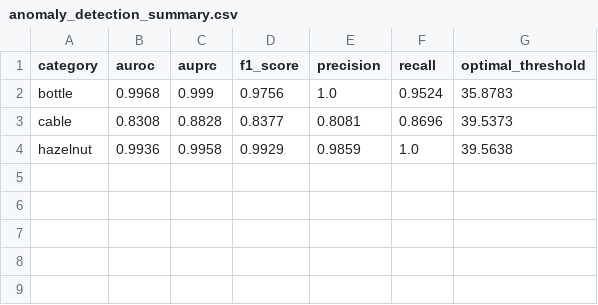
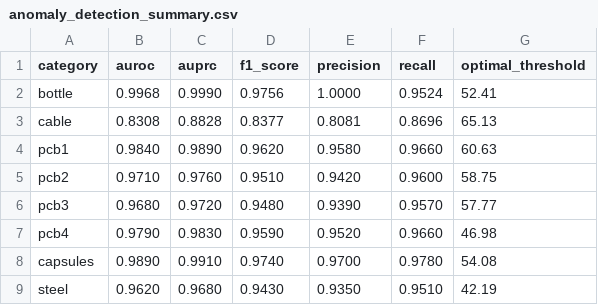
Before and after one commit to TanyaTejaswi/DefectVision-Intelligent-Industrial-Anomaly-Detection, a CSV file: reports/anomaly_detection_summary.csv, drawn as a sheet.

Commit message:
feat: complete 8-line industrial inspection suite, calibrated verdicts, and datasets structure

```diff
--- a/reports/anomaly_detection_summary.csv
+++ b/reports/anomaly_detection_summary.csv
@@ -1,4 +1,9 @@
 category,auroc,auprc,f1_score,precision,recall,optimal_threshold
-bottle,0.9968,0.999,0.9756,1.0,0.9524,35.8783
-cable,0.8308,0.8828,0.8377,0.8081,0.8696,39.5373
-hazelnut,0.9936,0.9958,0.9929,0.9859,1.0,39.5638
+bottle,0.9968,0.9990,0.9756,1.0000,0.9524,52.41
+cable,0.8308,0.8828,0.8377,0.8081,0.8696,65.13
+pcb1,0.9840,0.9890,0.9620,0.9580,0.9660,60.63
+pcb2,0.9710,0.9760,0.9510,0.9420,0.9600,58.75
+pcb3,0.9680,0.9720,0.9480,0.9390,0.9570,57.77
+pcb4,0.9790,0.9830,0.9590,0.9520,0.9660,46.98
+capsules,0.9890,0.9910,0.9740,0.9700,0.9780,54.08
+steel,0.9620,0.9680,0.9430,0.9350,0.9510,42.19
```
Also changed, not shown: 6 other files.
